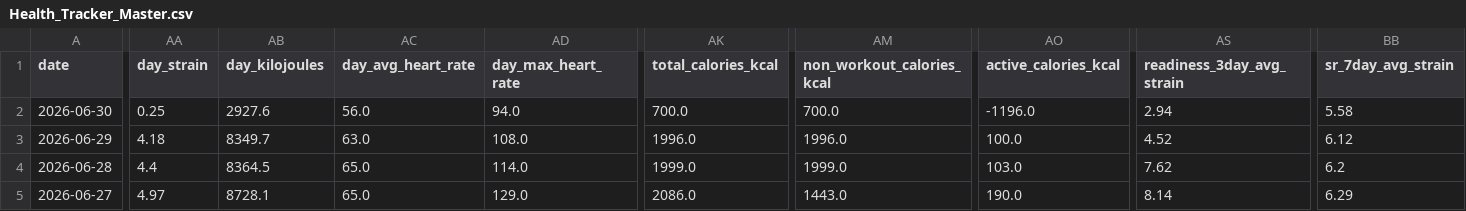
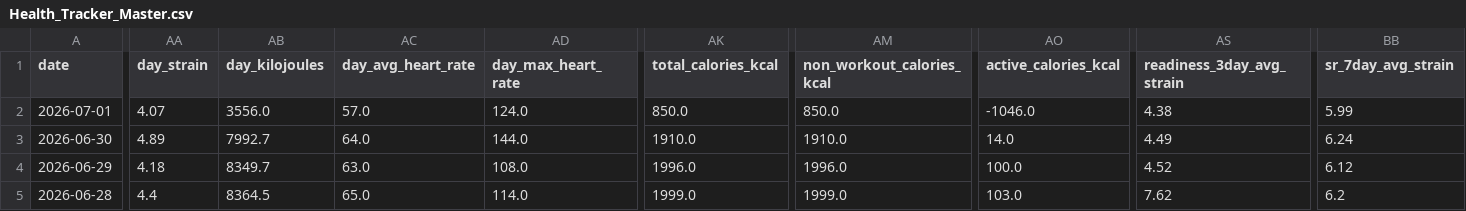
Before and after one commit to auckiefenstermacher19-cmd/Health-Tracker, a CSV file: Health_Tracker_Master.csv, drawn as a sheet; only a part is shown, gaps mark what is left out; the shorter side is filled out with more unchanged rows; addresses are those after the commit; rows hold the shown columns only; the diff covers the shown part only; the diff names each change by its address in the sheet, - before the commit and + after, or states it on an @@ line.

```diff
--- a/Health_Tracker_Master.csv
+++ b/Health_Tracker_Master.csv
+row 2: 2026-07-01 | 4.07 | 3556.0 | 57.0 | 124.0 | 850.0 | 850.0 | -1046.0 | 4.38 | 5.99
-AA3 (day_strain): 0.25
+AA3 (day_strain): 4.89
-AB3 (day_kilojoules): 2927.6
+AB3 (day_kilojoules): 7992.7
-AC3 (day_avg_heart_rate): 56.0
+AC3 (day_avg_heart_rate): 64.0
-AD3 (day_max_heart_rate): 94.0
+AD3 (day_max_heart_rate): 144.0
-AK3 (total_calories_kcal): 700.0
+AK3 (total_calories_kcal): 1910.0
-AM3 (non_workout_calories_kcal): 700.0
+AM3 (non_workout_calories_kcal): 1910.0
-AO3 (active_calories_kcal): -1196.0
+AO3 (active_calories_kcal): 14.0
-AS3 (readiness_3day_avg_strain): 2.94
+AS3 (readiness_3day_avg_strain): 4.49
-BB3 (sr_7day_avg_strain): 5.58
+BB3 (sr_7day_avg_strain): 6.24
```
Also changed, not shown: 4 edited cells elsewhere in this file, 3 other files.
